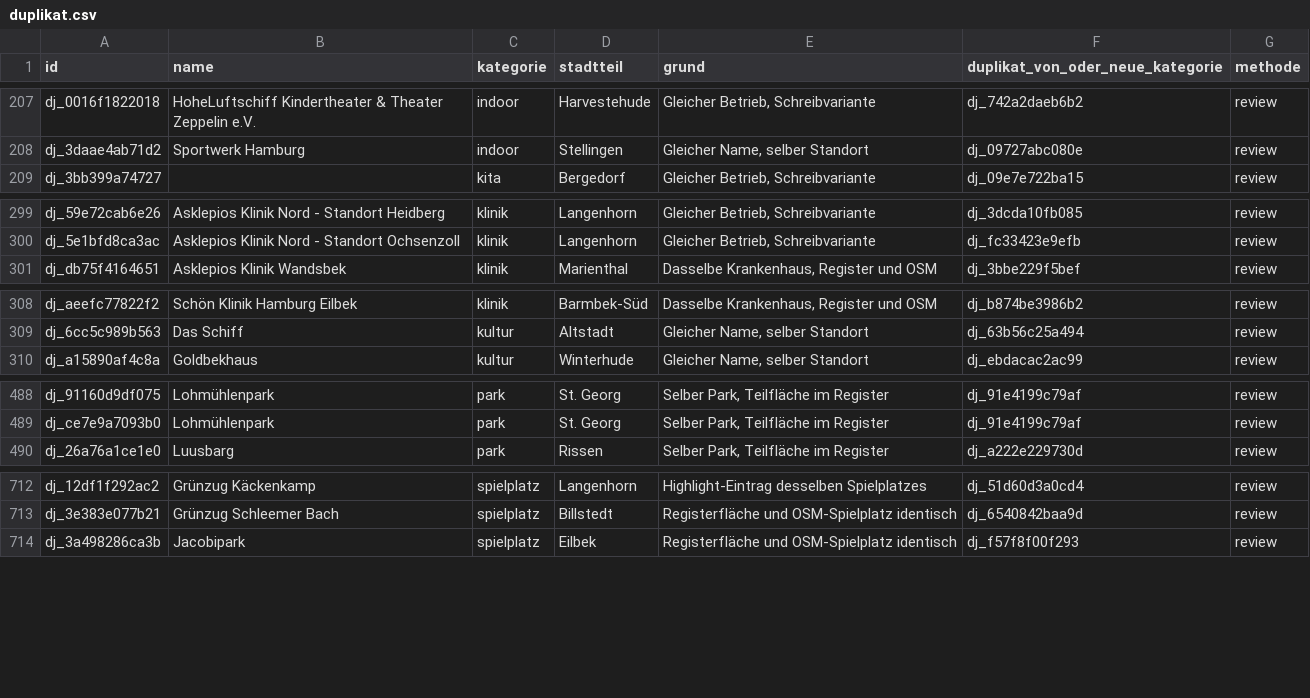
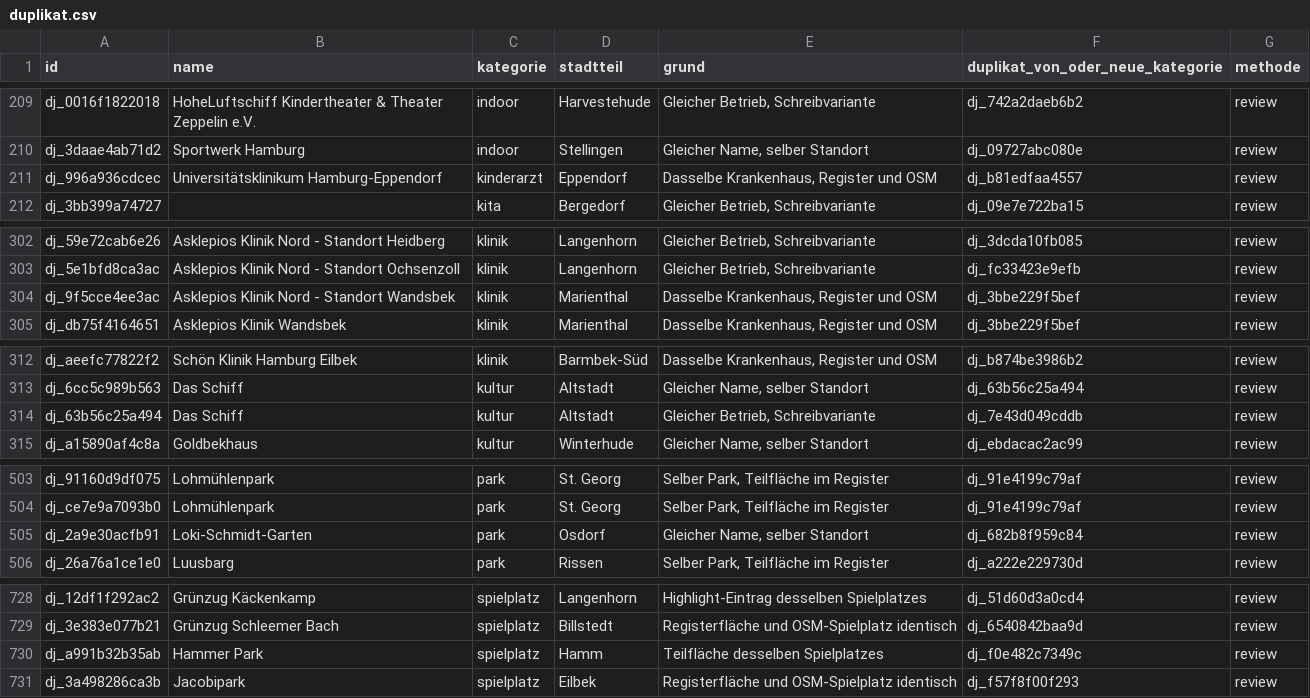
Before and after one commit to Dschulien91/djuu, a CSV file: data/cleaning/duplikat.csv, drawn as a sheet; only a part is shown, gaps mark what is left out; the diff covers the shown part only.

```diff
--- a/data/cleaning/duplikat.csv
+++ b/data/cleaning/duplikat.csv
@@ -208,2 +210,3 @@ dj_0016f1822018;HoheLuftschiff Kindertheater & Theater Zeppelin e.V.;indoor;Harv
 dj_3daae4ab71d2;Sportwerk Hamburg;indoor;Stellingen;Gleicher Name, selber Standort;dj_09727abc080e;review
+dj_996a936cdcec;Universitätsklinikum Hamburg-Eppendorf;kinderarzt;Eppendorf;Dasselbe Krankenhaus, Register und OSM;dj_b81edfaa4557;review
 dj_3bb399a74727;;kita;Bergedorf;Gleicher Betrieb, Schreibvariante;dj_09e7e722ba15;review
@@ -300,2 +303,3 @@ dj_59e72cab6e26;Asklepios Klinik Nord - Standort Heidberg;klinik;Langenhorn;Glei
 dj_5e1bfd8ca3ac;Asklepios Klinik Nord - Standort Ochsenzoll;klinik;Langenhorn;Gleicher Betrieb, Schreibvariante;dj_fc33423e9efb;review
+dj_9f5cce4ee3ac;Asklepios Klinik Nord - Standort Wandsbek;klinik;Marienthal;Dasselbe Krankenhaus, Register und OSM;dj_3bbe229f5bef;review
 dj_db75f4164651;Asklepios Klinik Wandsbek;klinik;Marienthal;Dasselbe Krankenhaus, Register und OSM;dj_3bbe229f5bef;review
@@ -309,2 +313,3 @@ dj_aeefc77822f2;Schön Klinik Hamburg Eilbek;klinik;Barmbek-Süd;Dasselbe Kranke
 dj_6cc5c989b563;Das Schiff;kultur;Altstadt;Gleicher Name, selber Standort;dj_63b56c25a494;review
+dj_63b56c25a494;Das Schiff;kultur;Altstadt;Gleicher Betrieb, Schreibvariante;dj_7e43d049cddb;review
 dj_a15890af4c8a;Goldbekhaus;kultur;Winterhude;Gleicher Name, selber Standort;dj_ebdacac2ac99;review
@@ -489,2 +504,3 @@ dj_91160d9df075;Lohmühlenpark;park;St. Georg;Selber Park, Teilfläche im Regist
 dj_ce7e9a7093b0;Lohmühlenpark;park;St. Georg;Selber Park, Teilfläche im Register;dj_91e4199c79af;review
+dj_2a9e30acfb91;Loki-Schmidt-Garten;park;Osdorf;Gleicher Name, selber Standort;dj_682b8f959c84;review
 dj_26a76a1ce1e0;Luusbarg;park;Rissen;Selber Park, Teilfläche im Register;dj_a222e229730d;review
@@ -713,2 +729,3 @@ dj_12df1f292ac2;Grünzug Käckenkamp;spielplatz;Langenhorn;Highlight-Eintrag des
 dj_3e383e077b21;Grünzug Schleemer Bach;spielplatz;Billstedt;Registerfläche und OSM-Spielplatz identisch;dj_6540842baa9d;review
+dj_a991b32b35ab;Hammer Park;spielplatz;Hamm;Teilfläche desselben Spielplatzes;dj_f0e482c7349c;review
 dj_3a498286ca3b;Jacobipark;spielplatz;Eilbek;Registerfläche und OSM-Spielplatz identisch;dj_f57f8f00f293;review
```
Also changed, not shown: 14 added rows elsewhere in this file, data/cleaning/kategorie.csv, data/cleaning/unpassend.csv, 43 other files.
